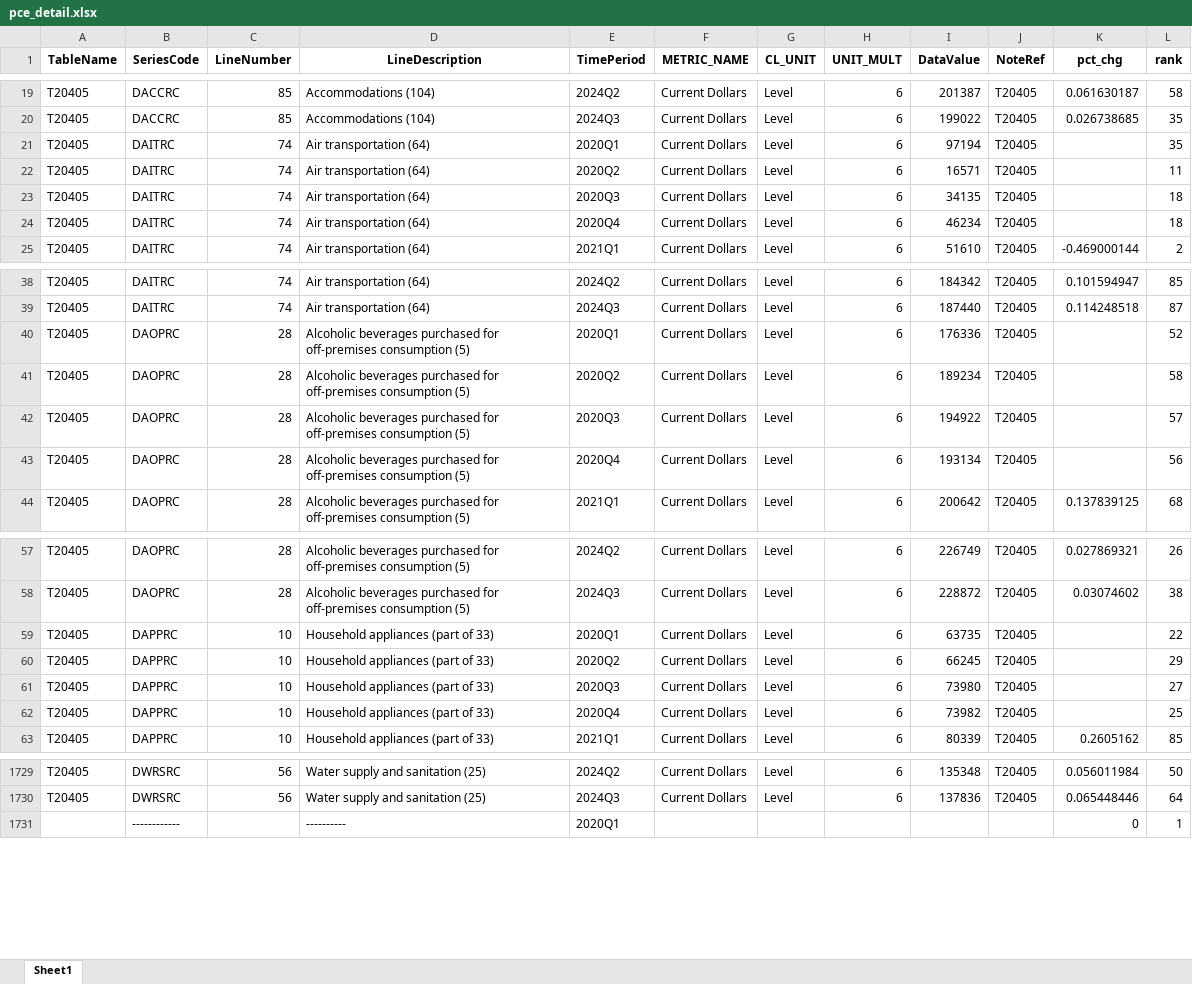
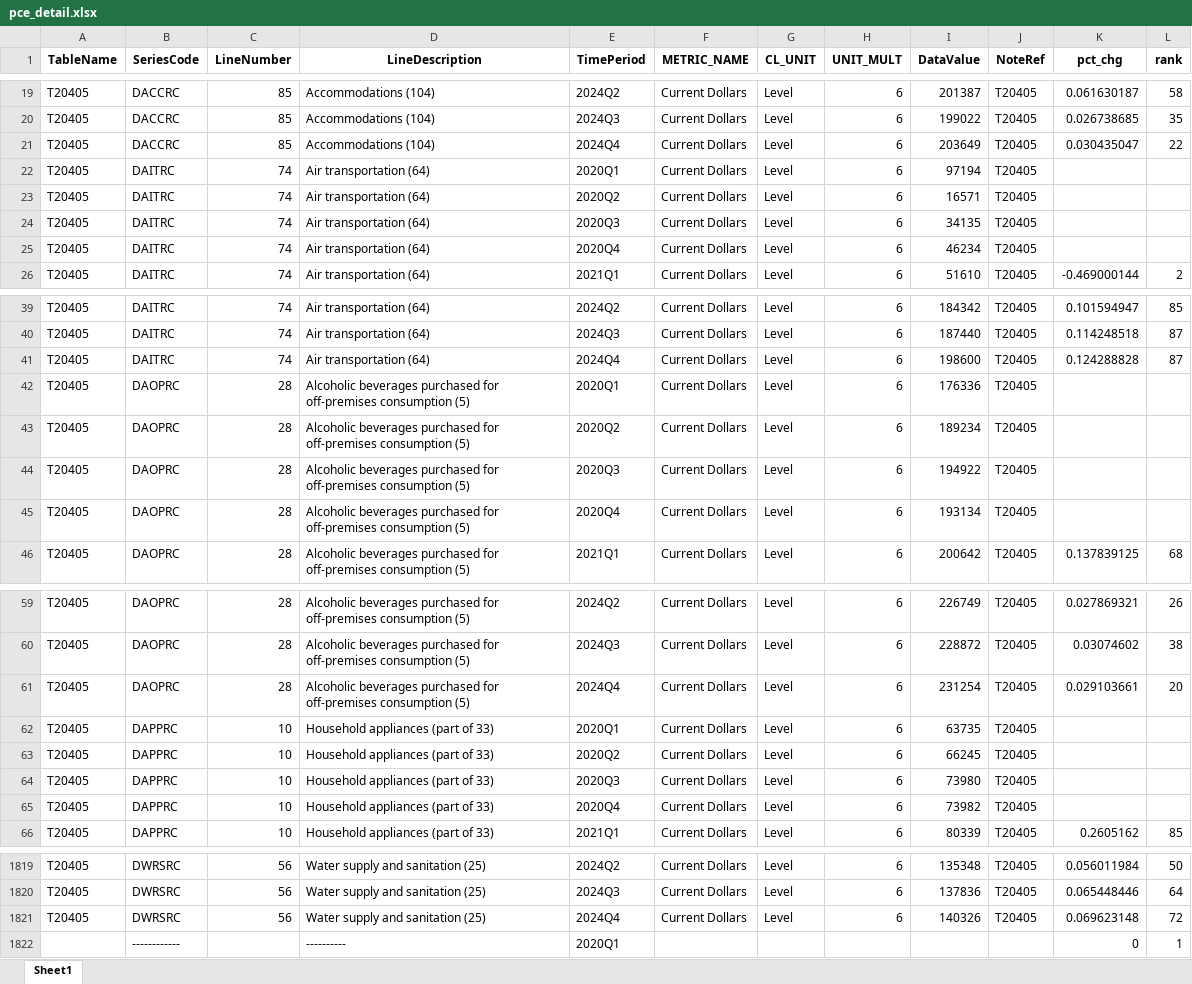
Before and after one commit to zhuolonghao/X, an Excel workbook: 99_economic/Z.economic_pulse_monthly/pce_detail.xlsx, sheet Sheet1, drawn as a sheet; only a part is shown, gaps mark what is left out; values as stored, in another font and other column widths than the file's, no borders; addresses are those after the commit; the diff covers the shown part only; the diff names each change by its address in the sheet, - before the commit and + after, or states it on an @@ line.

```diff
--- a/99_economic/Z.economic_pulse_monthly/pce_detail.xlsx (sheet Sheet1)
+++ b/99_economic/Z.economic_pulse_monthly/pce_detail.xlsx (sheet Sheet1)
+row 21: T20405 | DACCRC | 85 | Accommodations (104) | 2024Q4 | Current Dollars | Level | 6 | 203649 | T20405 | 0.030435047 | 22
-L22 (rank): 35
+L22 (rank): (empty)
-L23 (rank): 11
+L23 (rank): (empty)
-L24:L25 (rank): 18
+L24:L25 (rank): (empty)
+row 41: T20405 | DAITRC | 74 | Air transportation (64) | 2024Q4 | Current Dollars | Level | 6 | 198600 | T20405 | 0.124288828 | 87
-L42 (rank): 52
+L42 (rank): (empty)
-L43 (rank): 58
+L43 (rank): (empty)
-L44 (rank): 57
+L44 (rank): (empty)
-L45 (rank): 56
+L45 (rank): (empty)
+row 61: T20405 | DAOPRC | 28 | Alcoholic beverages purchased for off-premises consumption (5) | 2024Q4 | Current Dollars | Level | 6 | 231254 | T20405 | 0.029103661 | 20
-L62 (rank): 22
+L62 (rank): (empty)
-L63 (rank): 29
+L63 (rank): (empty)
-L64 (rank): 27
+L64 (rank): (empty)
-L65 (rank): 25
+L65 (rank): (empty)
+row 1821: T20405 | DWRSRC | 56 | Water supply and sanitation (25) | 2024Q4 | Current Dollars | Level | 6 | 140326 | T20405 | 0.069623148 | 72
```
Also changed, not shown: 88 added rows and 352 edited cells elsewhere in this sheet, 01_timeline.xlsx, 99_economic/Z.economic_pulse_monthly/pce.xlsx, 9 other files.
